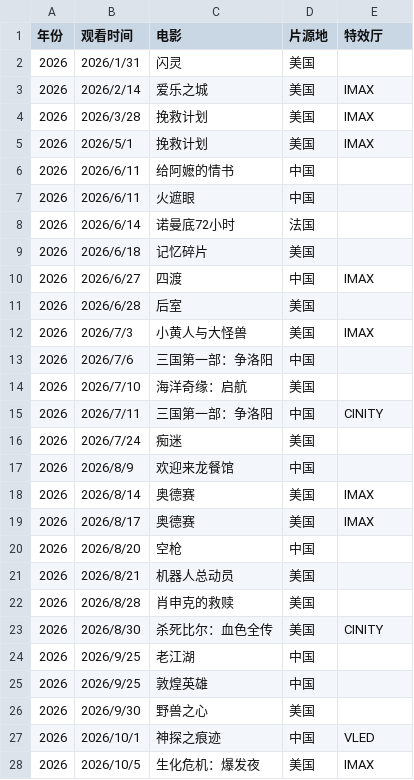
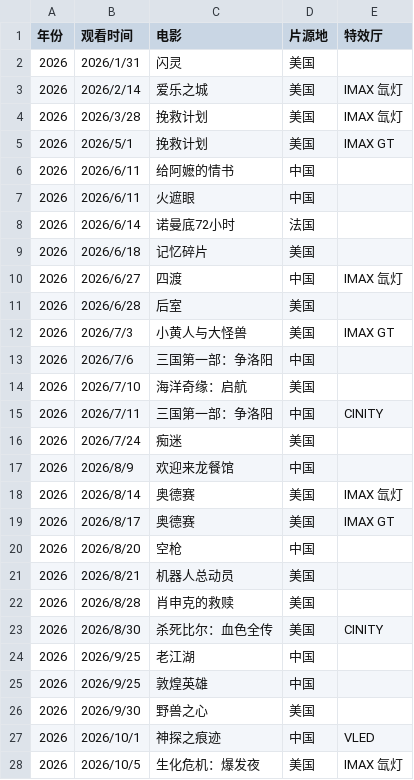
Before and after one commit to Tomhang0918/movie-reports, a CSV file: data/movies.csv, drawn as a sheet.

Commit message:
Update movies.csv
更新movie.csv特效厅信息

```diff
--- a/data/movies.csv
+++ b/data/movies.csv
@@ -2,5 +2,5 @@
 2026,2026/1/31,闪灵,美国,
-2026,2026/2/14,爱乐之城,美国,IMAX
-2026,2026/3/28,挽救计划,美国,IMAX
-2026,2026/5/1,挽救计划,美国,IMAX
+2026,2026/2/14,爱乐之城,美国,IMAX 氙灯
+2026,2026/3/28,挽救计划,美国,IMAX 氙灯
+2026,2026/5/1,挽救计划,美国,IMAX GT
 2026,2026/6/11,给阿嬷的情书,中国,
@@ -9,5 +9,5 @@
 2026,2026/6/18,记忆碎片,美国,
-2026,2026/6/27,四渡,中国,IMAX
+2026,2026/6/27,四渡,中国,IMAX 氙灯
 2026,2026/6/28,后室,美国,
-2026,2026/7/3,小黄人与大怪兽,美国,IMAX
+2026,2026/7/3,小黄人与大怪兽,美国,IMAX GT
 2026,2026/7/6,三国第一部：争洛阳,中国,
@@ -17,4 +17,4 @@
 2026,2026/8/9,欢迎来龙餐馆,中国,
-2026,2026/8/14,奥德赛,美国,IMAX
-2026,2026/8/17,奥德赛,美国,IMAX
+2026,2026/8/14,奥德赛,美国,IMAX 氙灯
+2026,2026/8/17,奥德赛,美国,IMAX GT
 2026,2026/8/20,空枪,中国,
@@ -27,2 +27,2 @@
 2026,2026/10/1,神探之痕迹,中国,VLED
-2026,2026/10/5,生化危机：爆发夜,美国,IMAX
+2026,2026/10/5,生化危机：爆发夜,美国,IMAX 氙灯
```
